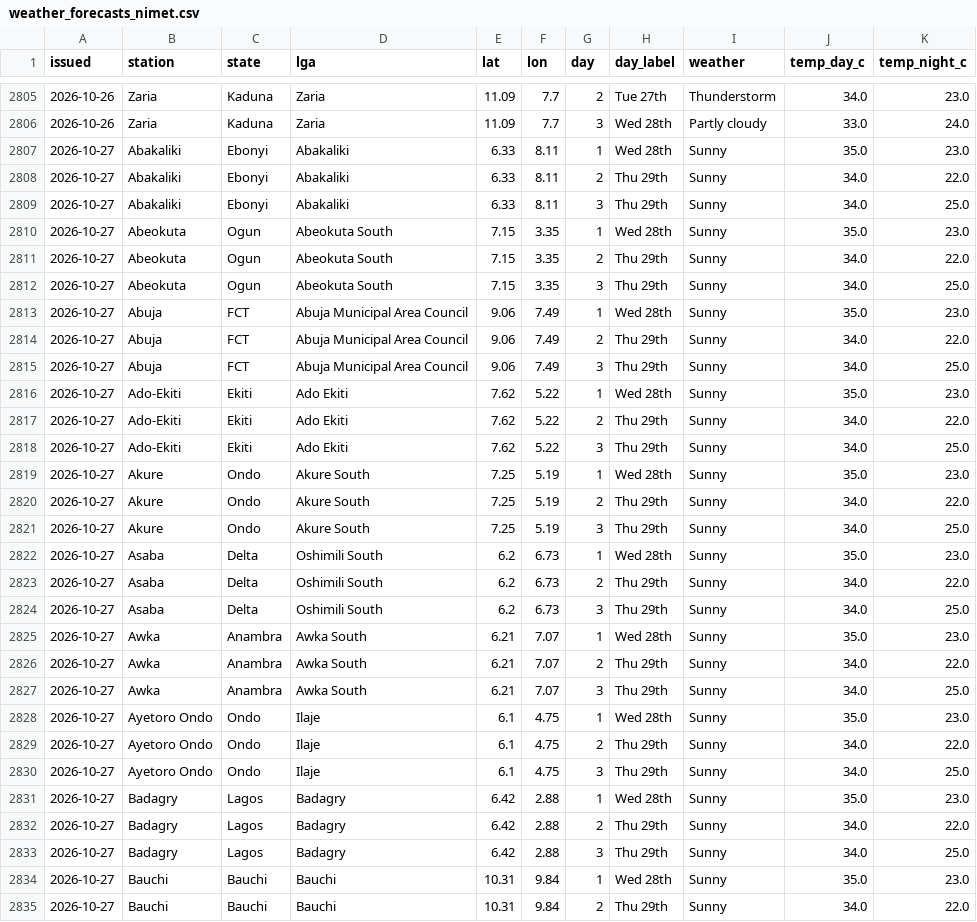
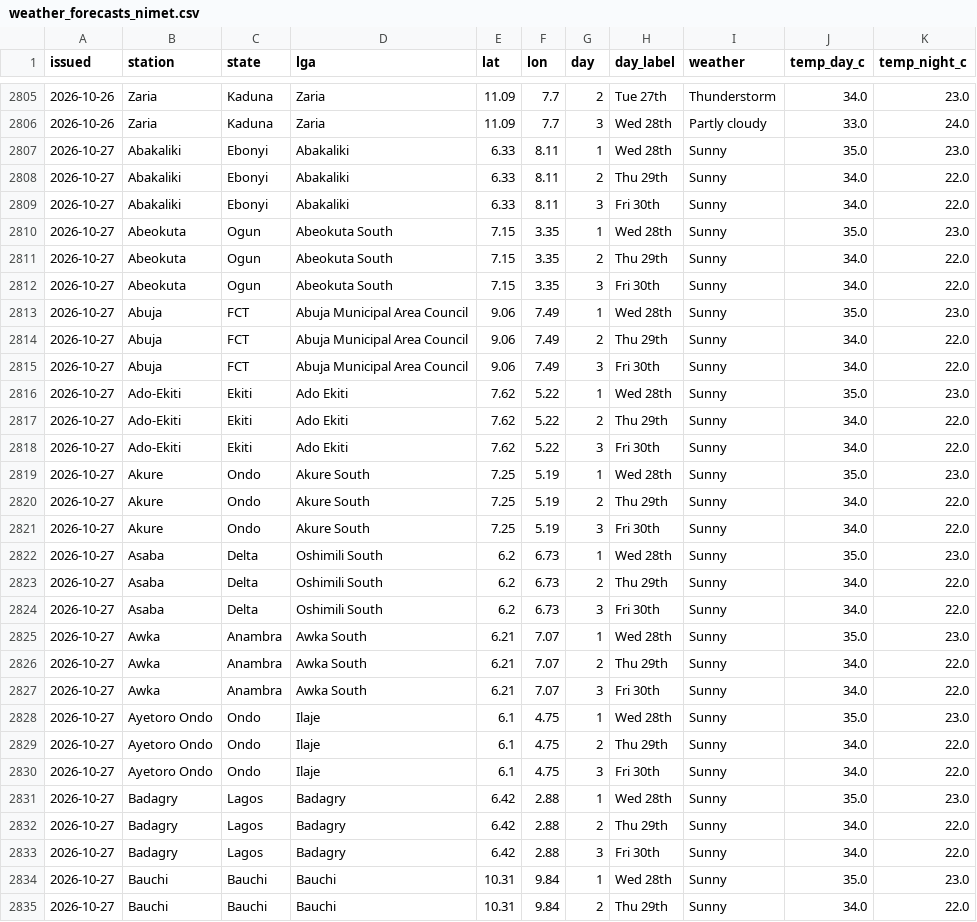
Before and after one commit to LordAsh001/LordAsh001.github.io, a CSV file: water-atlas/archive/weather_forecasts_nimet.csv, drawn as a sheet; only a part is shown, gaps mark what is left out; the diff covers the shown part only.

```diff
--- a/water-atlas/archive/weather_forecasts_nimet.csv
+++ b/water-atlas/archive/weather_forecasts_nimet.csv
@@ -2808,27 +2808,27 @@ issued,station,state,lga,lat,lon,day,day_label,weather,temp_day_c,temp_night_c
 2026-10-27,Abakaliki,Ebonyi,Abakaliki,6.33,8.11,2,Thu 29th,Sunny,34.0,22.0
-2026-10-27,Abakaliki,Ebonyi,Abakaliki,6.33,8.11,3,Thu 29th,Sunny,34.0,25.0
+2026-10-27,Abakaliki,Ebonyi,Abakaliki,6.33,8.11,3,Fri 30th,Sunny,34.0,22.0
 2026-10-27,Abeokuta,Ogun,Abeokuta South,7.15,3.35,1,Wed 28th,Sunny,35.0,23.0
 2026-10-27,Abeokuta,Ogun,Abeokuta South,7.15,3.35,2,Thu 29th,Sunny,34.0,22.0
-2026-10-27,Abeokuta,Ogun,Abeokuta South,7.15,3.35,3,Thu 29th,Sunny,34.0,25.0
+2026-10-27,Abeokuta,Ogun,Abeokuta South,7.15,3.35,3,Fri 30th,Sunny,34.0,22.0
 2026-10-27,Abuja,FCT,Abuja Municipal Area Council,9.06,7.49,1,Wed 28th,Sunny,35.0,23.0
 2026-10-27,Abuja,FCT,Abuja Municipal Area Council,9.06,7.49,2,Thu 29th,Sunny,34.0,22.0
-2026-10-27,Abuja,FCT,Abuja Municipal Area Council,9.06,7.49,3,Thu 29th,Sunny,34.0,25.0
+2026-10-27,Abuja,FCT,Abuja Municipal Area Council,9.06,7.49,3,Fri 30th,Sunny,34.0,22.0
 2026-10-27,Ado-Ekiti,Ekiti,Ado Ekiti,7.62,5.22,1,Wed 28th,Sunny,35.0,23.0
 2026-10-27,Ado-Ekiti,Ekiti,Ado Ekiti,7.62,5.22,2,Thu 29th,Sunny,34.0,22.0
-2026-10-27,Ado-Ekiti,Ekiti,Ado Ekiti,7.62,5.22,3,Thu 29th,Sunny,34.0,25.0
+2026-10-27,Ado-Ekiti,Ekiti,Ado Ekiti,7.62,5.22,3,Fri 30th,Sunny,34.0,22.0
 2026-10-27,Akure,Ondo,Akure South,7.25,5.19,1,Wed 28th,Sunny,35.0,23.0
 2026-10-27,Akure,Ondo,Akure South,7.25,5.19,2,Thu 29th,Sunny,34.0,22.0
-2026-10-27,Akure,Ondo,Akure South,7.25,5.19,3,Thu 29th,Sunny,34.0,25.0
+2026-10-27,Akure,Ondo,Akure South,7.25,5.19,3,Fri 30th,Sunny,34.0,22.0
 2026-10-27,Asaba,Delta,Oshimili South,6.2,6.73,1,Wed 28th,Sunny,35.0,23.0
 2026-10-27,Asaba,Delta,Oshimili South,6.2,6.73,2,Thu 29th,Sunny,34.0,22.0
-2026-10-27,Asaba,Delta,Oshimili South,6.2,6.73,3,Thu 29th,Sunny,34.0,25.0
+2026-10-27,Asaba,Delta,Oshimili South,6.2,6.73,3,Fri 30th,Sunny,34.0,22.0
 2026-10-27,Awka,Anambra,Awka South,6.21,7.07,1,Wed 28th,Sunny,35.0,23.0
 2026-10-27,Awka,Anambra,Awka South,6.21,7.07,2,Thu 29th,Sunny,34.0,22.0
-2026-10-27,Awka,Anambra,Awka South,6.21,7.07,3,Thu 29th,Sunny,34.0,25.0
+2026-10-27,Awka,Anambra,Awka South,6.21,7.07,3,Fri 30th,Sunny,34.0,22.0
 2026-10-27,Ayetoro Ondo,Ondo,Ilaje,6.1,4.75,1,Wed 28th,Sunny,35.0,23.0
 2026-10-27,Ayetoro Ondo,Ondo,Ilaje,6.1,4.75,2,Thu 29th,Sunny,34.0,22.0
-2026-10-27,Ayetoro Ondo,Ondo,Ilaje,6.1,4.75,3,Thu 29th,Sunny,34.0,25.0
+2026-10-27,Ayetoro Ondo,Ondo,Ilaje,6.1,4.75,3,Fri 30th,Sunny,34.0,22.0
 2026-10-27,Badagry,Lagos,Badagry,6.42,2.88,1,Wed 28th,Sunny,35.0,23.0
 2026-10-27,Badagry,Lagos,Badagry,6.42,2.88,2,Thu 29th,Sunny,34.0,22.0
-2026-10-27,Badagry,Lagos,Badagry,6.42,2.88,3,Thu 29th,Sunny,34.0,25.0
+2026-10-27,Badagry,Lagos,Badagry,6.42,2.88,3,Fri 30th,Sunny,34.0,22.0
 2026-10-27,Bauchi,Bauchi,Bauchi,10.31,9.84,1,Wed 28th,Sunny,35.0,23.0
```
Also changed, not shown: 92 edited cells elsewhere in this file, 1 other file.
